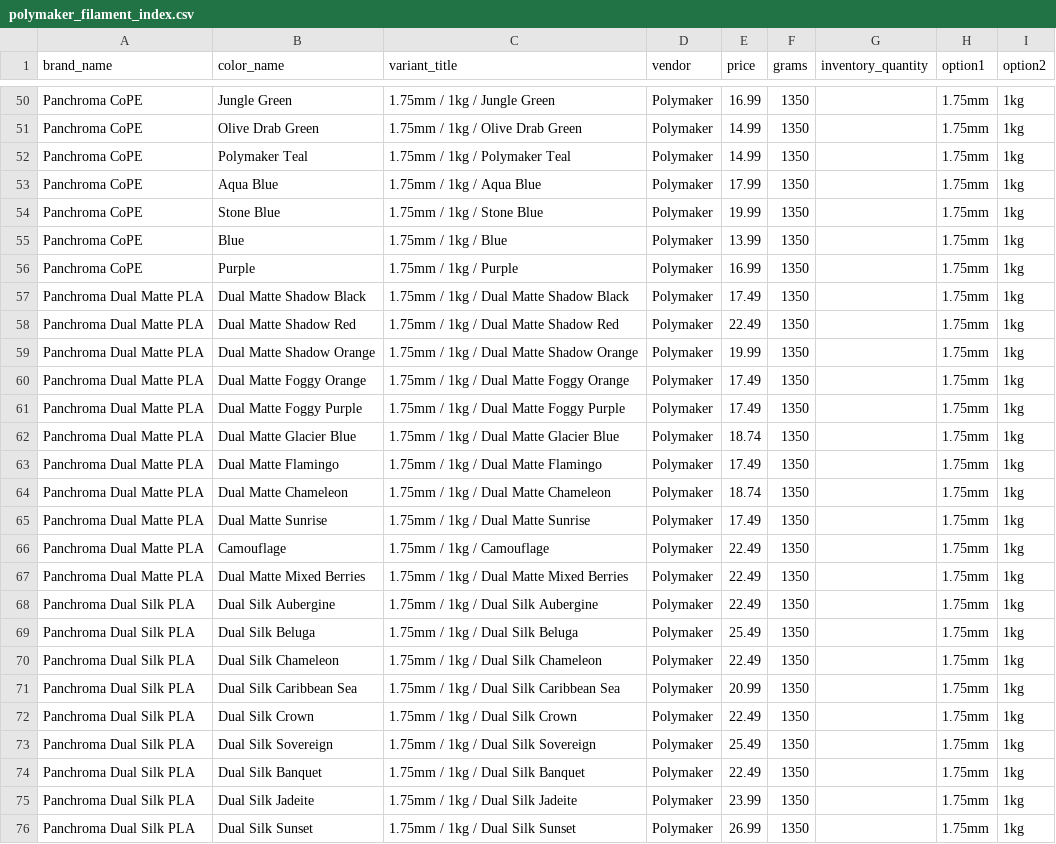
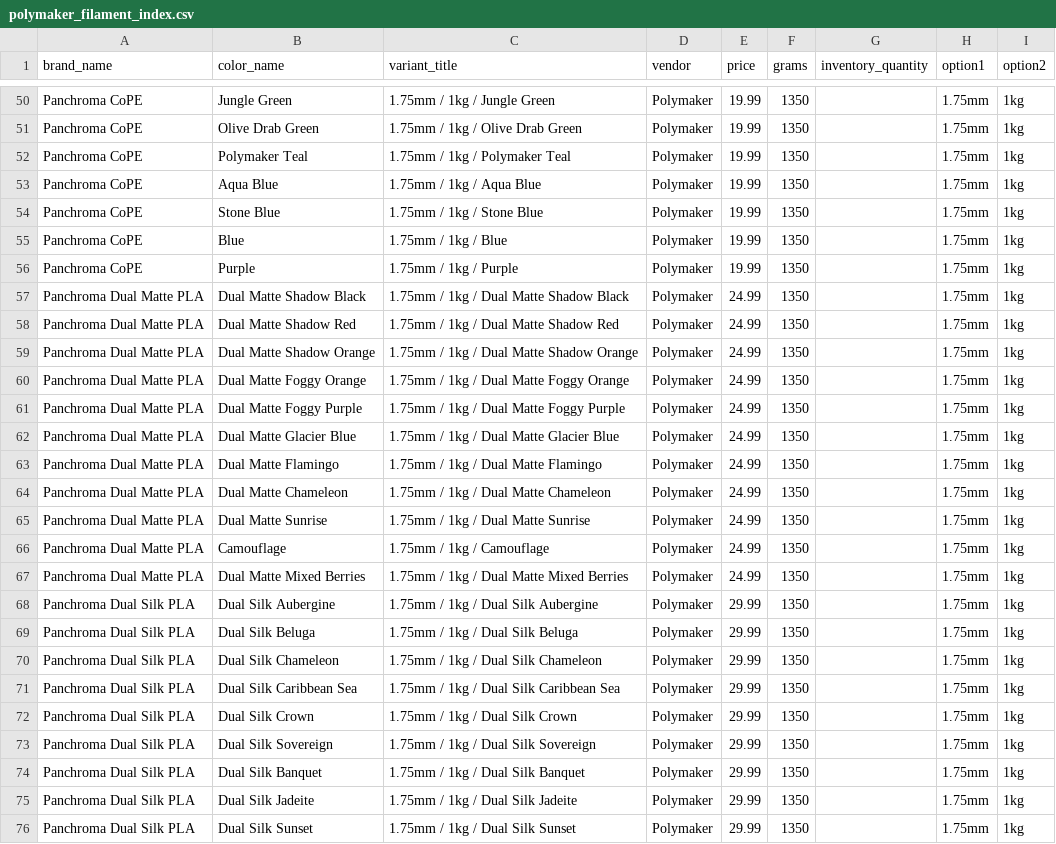
Before and after one commit to TechnicaVivunt/PCBD-ThePrintChipCodexDatabase, a CSV file: dbworker/polymaker_filament_index.csv, drawn as a sheet; only a part is shown, gaps mark what is left out; the diff covers the shown part only; the diff names each change by its address in the sheet, - before the commit and + after, or states it on an @@ line.

```diff
--- a/dbworker/polymaker_filament_index.csv
+++ b/dbworker/polymaker_filament_index.csv
-E50 (price): 16.99
+E50 (price): 19.99
-E51:E52 (price): 14.99
+E51:E52 (price): 19.99
-E53 (price): 17.99
+E53 (price): 19.99
-E55 (price): 13.99
+E55 (price): 19.99
-E56 (price): 16.99
+E56 (price): 19.99
-E57 (price): 17.49
+E57 (price): 24.99
-E58 (price): 22.49
+E58 (price): 24.99
-E59 (price): 19.99
+E59 (price): 24.99
-E60:E61 (price): 17.49
+E60:E61 (price): 24.99
-E62 (price): 18.74
+E62 (price): 24.99
-E63 (price): 17.49
+E63 (price): 24.99
-E64 (price): 18.74
+E64 (price): 24.99
-E65 (price): 17.49
+E65 (price): 24.99
-E66:E67 (price): 22.49
+E66:E67 (price): 24.99
-E68 (price): 22.49
+E68 (price): 29.99
-E69 (price): 25.49
+E69 (price): 29.99
-E70 (price): 22.49
+E70 (price): 29.99
-E71 (price): 20.99
+E71 (price): 29.99
-E72 (price): 22.49
+E72 (price): 29.99
-E73 (price): 25.49
+E73 (price): 29.99
-E74 (price): 22.49
+E74 (price): 29.99
-E75 (price): 23.99
+E75 (price): 29.99
-E76 (price): 26.99
+E76 (price): 29.99
```
Also changed, not shown: 81 edited cells elsewhere in this file, 1 other file.
